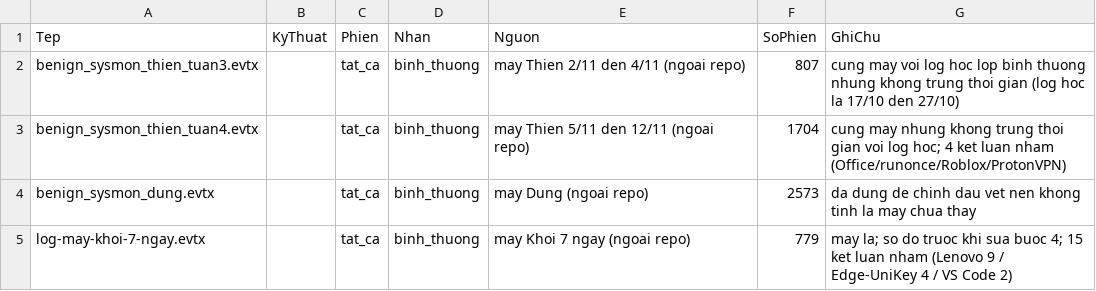
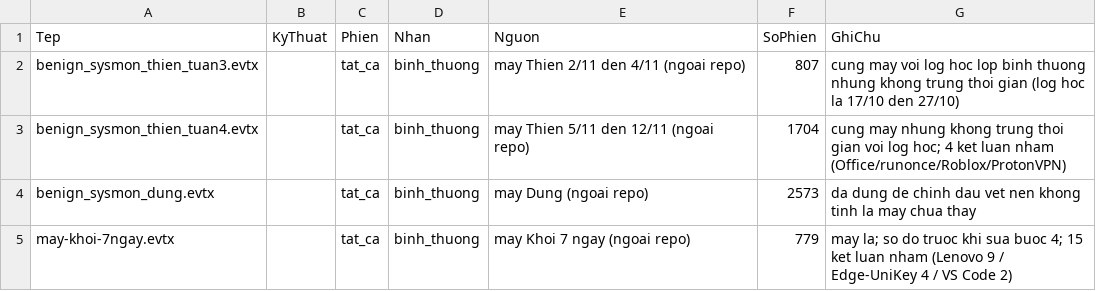
Before and after one commit to phamthaikhoi84-crypto/dacn-ai-agent-windows-log, a CSV file: data/bo-thu.csv, drawn as a sheet.

Commit message:
K4: danh_gia.py; slm.py ep khuon JSON, thu lai khi Ollama loi 500; ket qua may Khoi lan 2

```diff
--- a/data/bo-thu.csv
+++ b/data/bo-thu.csv
@@ -4,2 +4,2 @@ benign_sysmon_thien_tuan4.evtx,,tat_ca,binh_thuong,may Thien 5/11 den 12/11 (ngo
 benign_sysmon_dung.evtx,,tat_ca,binh_thuong,may Dung (ngoai repo),2573,da dung de chinh dau vet nen khong tinh la may chua thay
-log-may-khoi-7-ngay.evtx,,tat_ca,binh_thuong,may Khoi 7 ngay (ngoai repo),779,may la; so do truoc khi sua buoc 4; 15 ket luan nham (Lenovo 9 / Edge-UniKey 4 / VS Code 2)
+may-khoi-7ngay.evtx,,tat_ca,binh_thuong,may Khoi 7 ngay (ngoai repo),779,may la; so do truoc khi sua buoc 4; 15 ket luan nham (Lenovo 9 / Edge-UniKey 4 / VS Code 2)
```
Also changed, not shown: 3 other files.
